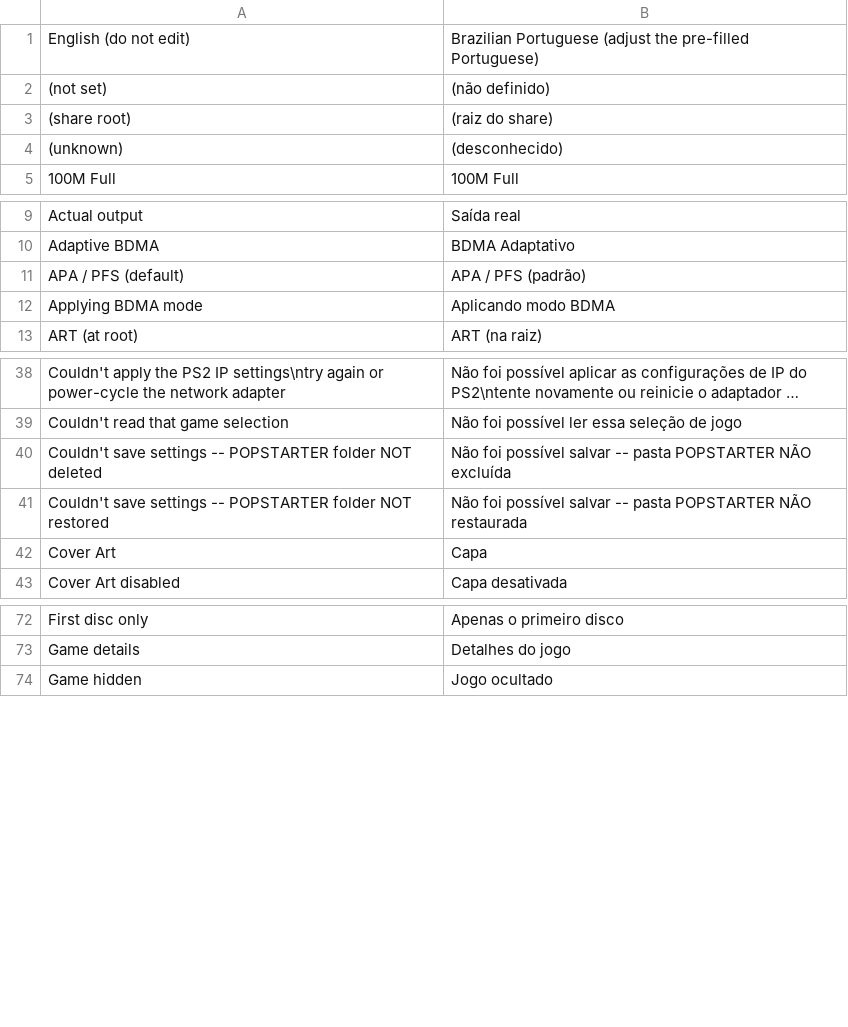
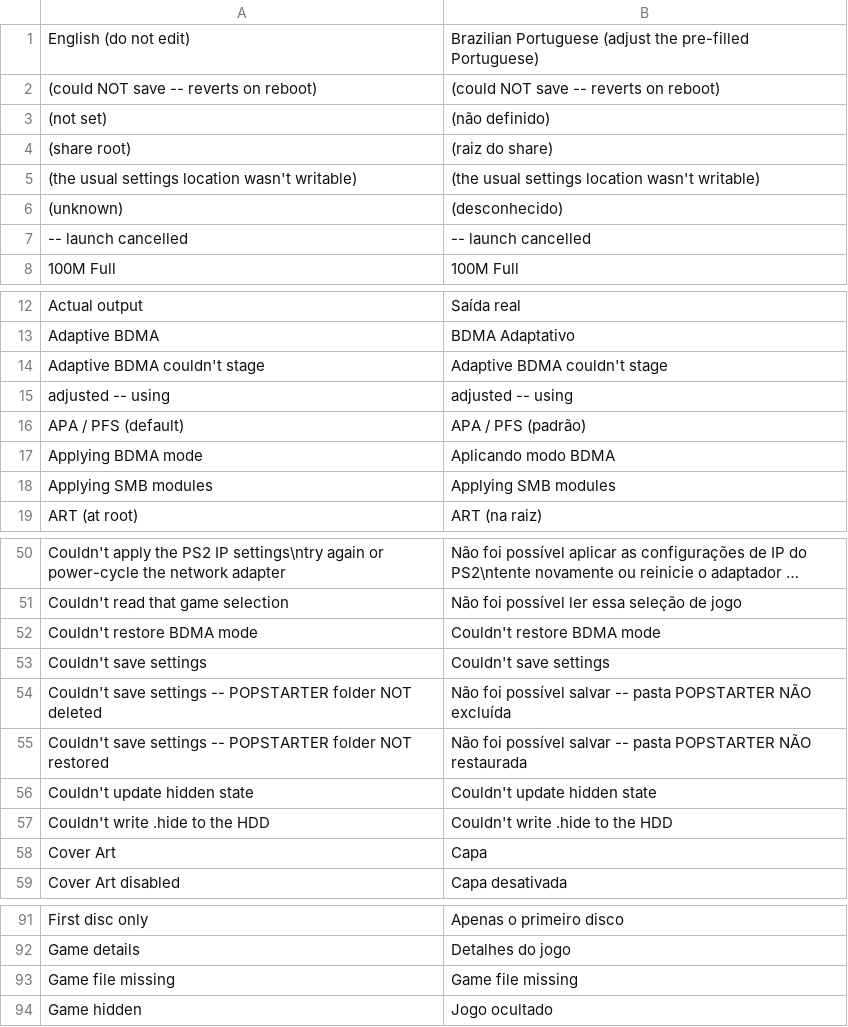
Before and after one commit to NathanNeurotic/POPSLoader, a TSV file: docs/translations/brazilian-portuguese.tsv, drawn as a sheet; only a part is shown, gaps mark what is left out; long unchanged cells end in …; the diff covers the shown part only; the diff names each change by its address in the sheet, - before the commit and + after, or states it on an @@ line.

```diff
--- a/docs/translations/brazilian-portuguese.tsv
+++ b/docs/translations/brazilian-portuguese.tsv
+row 2: (could NOT save -- reverts on reboot) | (could NOT save -- reverts on reboot)
+row 5: (the usual settings location wasn't writable) | (the usual settings location wasn't writable)
+row 7: -- launch cancelled | -- launch cancelled
+row 14: Adaptive BDMA couldn't stage | Adaptive BDMA couldn't stage
+row 15: adjusted -- using | adjusted -- using
+row 18: Applying SMB modules | Applying SMB modules
+row 52: Couldn't restore BDMA mode | Couldn't restore BDMA mode
+row 53: Couldn't save settings | Couldn't save settings
+row 56: Couldn't update hidden state | Couldn't update hidden state
+row 57: Couldn't write .hide to the HDD | Couldn't write .hide to the HDD
+row 93: Game file missing | Game file missing
```
Also changed, not shown: 28 added rows elsewhere in this file, docs/translations/hungarian.tsv, 1 other file.
